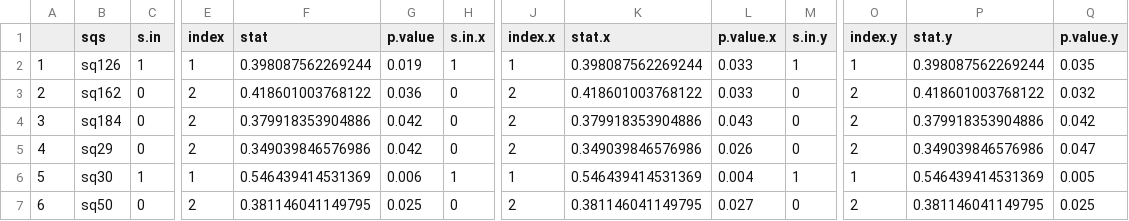
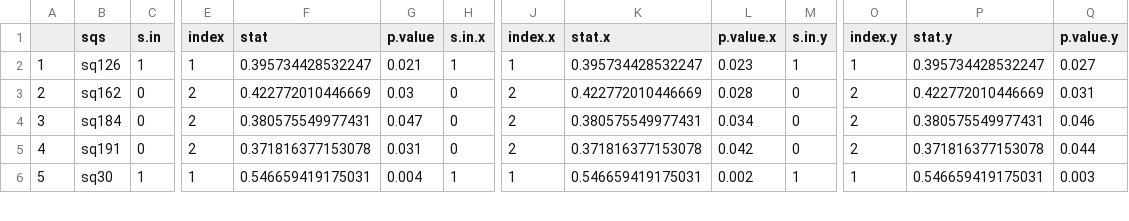
Before and after one commit to Nicfall/moorea_holobiont, a CSV file: mr_16S/sqs.csv, drawn as a sheet; only a part is shown, gaps mark what is left out; rows hold the shown columns only; the diff covers the shown part only; the diff names each change by its address in the sheet, - before the commit and + after, or states it on an @@ line.

```diff
--- a/mr_16S/sqs.csv
+++ b/mr_16S/sqs.csv
-F2 (stat): 0.398087562269244
+F2 (stat): 0.395734428532247
-G2 (p.value): 0.019
+G2 (p.value): 0.021
-K2 (stat.x): 0.398087562269244
+K2 (stat.x): 0.395734428532247
-L2 (p.value.x): 0.033
+L2 (p.value.x): 0.023
-P2 (stat.y): 0.398087562269244
+P2 (stat.y): 0.395734428532247
-Q2 (p.value.y): 0.035
+Q2 (p.value.y): 0.027
-F3 (stat): 0.418601003768122
+F3 (stat): 0.422772010446669
-G3 (p.value): 0.036
+G3 (p.value): 0.03
-K3 (stat.x): 0.418601003768122
+K3 (stat.x): 0.422772010446669
-L3 (p.value.x): 0.033
+L3 (p.value.x): 0.028
-P3 (stat.y): 0.418601003768122
+P3 (stat.y): 0.422772010446669
-Q3 (p.value.y): 0.032
+Q3 (p.value.y): 0.031
-F4 (stat): 0.379918353904886
+F4 (stat): 0.380575549977431
-G4 (p.value): 0.042
+G4 (p.value): 0.047
-K4 (stat.x): 0.379918353904886
+K4 (stat.x): 0.380575549977431
-L4 (p.value.x): 0.043
+L4 (p.value.x): 0.034
-P4 (stat.y): 0.379918353904886
+P4 (stat.y): 0.380575549977431
-Q4 (p.value.y): 0.042
+Q4 (p.value.y): 0.046
-B5 (sqs): sq29
+B5 (sqs): sq191
-F5 (stat): 0.349039846576986
+F5 (stat): 0.371816377153078
-G5 (p.value): 0.042
+G5 (p.value): 0.031
-K5 (stat.x): 0.349039846576986
+K5 (stat.x): 0.371816377153078
-L5 (p.value.x): 0.026
+L5 (p.value.x): 0.042
-P5 (stat.y): 0.349039846576986
+P5 (stat.y): 0.371816377153078
-Q5 (p.value.y): 0.047
+Q5 (p.value.y): 0.044
-F6 (stat): 0.546439414531369
+F6 (stat): 0.546659419175031
-G6 (p.value): 0.006
+G6 (p.value): 0.004
-K6 (stat.x): 0.546439414531369
+K6 (stat.x): 0.546659419175031
-L6 (p.value.x): 0.004
+L6 (p.value.x): 0.002
-P6 (stat.y): 0.546439414531369
+P6 (stat.y): 0.546659419175031
-Q6 (p.value.y): 0.005
+Q6 (p.value.y): 0.003
-row 7: 6 | sq50 | 0 | 2 | 0.381146041149795 | 0.025 | 0 | 2 | 0.381146041149795 | 0.027 | 0 | 2 | 0.381146041149795 | 0.025
```
Also changed, not shown: 51 edited cells and row numbers in column A elsewhere in this file, 2 other files.
